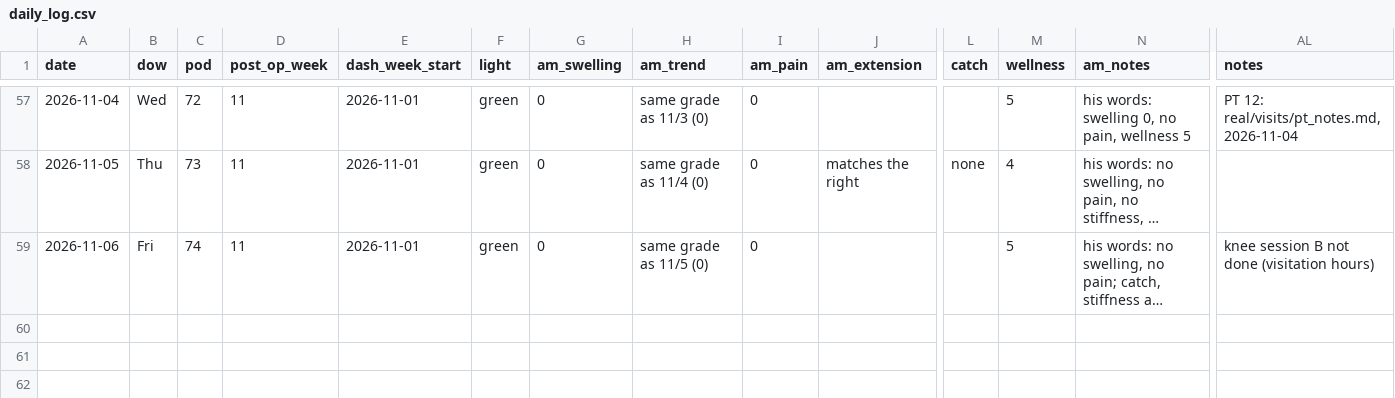
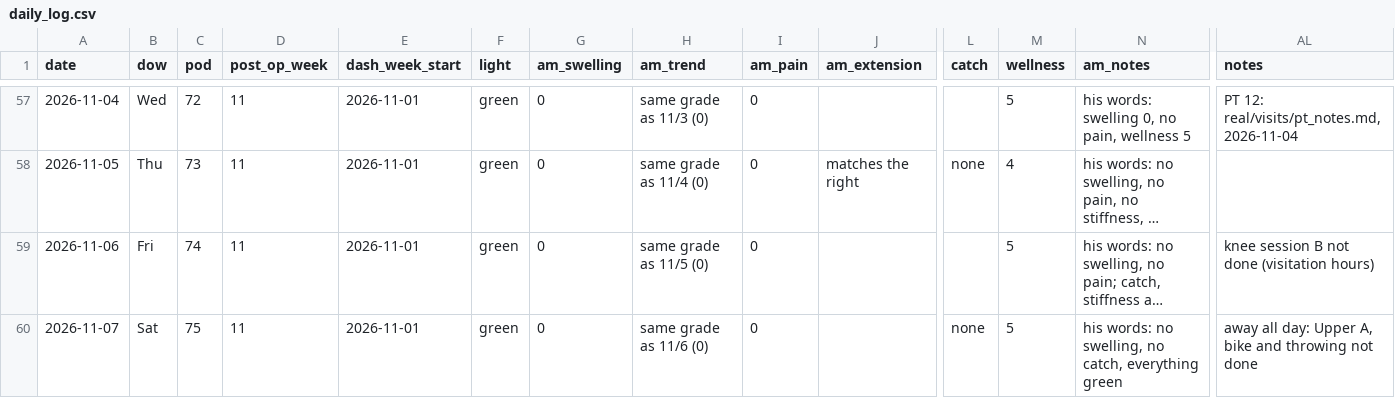
Before and after one commit to bro2jo/leyenda, a CSV file: real/logs/daily_log.csv, drawn as a sheet; only a part is shown, gaps mark what is left out; long unchanged cells end in …; rows hold the shown columns only; the diff names each change by its address in the sheet, - before the commit and + after, or states it on an @@ line.

```diff
--- a/real/logs/daily_log.csv
+++ b/real/logs/daily_log.csv
+row 60: 2026-11-07 | Sat | 75 | 11 | 2026-11-01 | green | 0 | same grade as 11/6 (0) | 0 |  | none | 5 | his words: no swelling, no catch, everything green | away all day: Upper A, bike and throwing not done
```
Also changed, not shown: engine/deeds.csv, real/logs/nutrition_log.csv, 5 other files.
